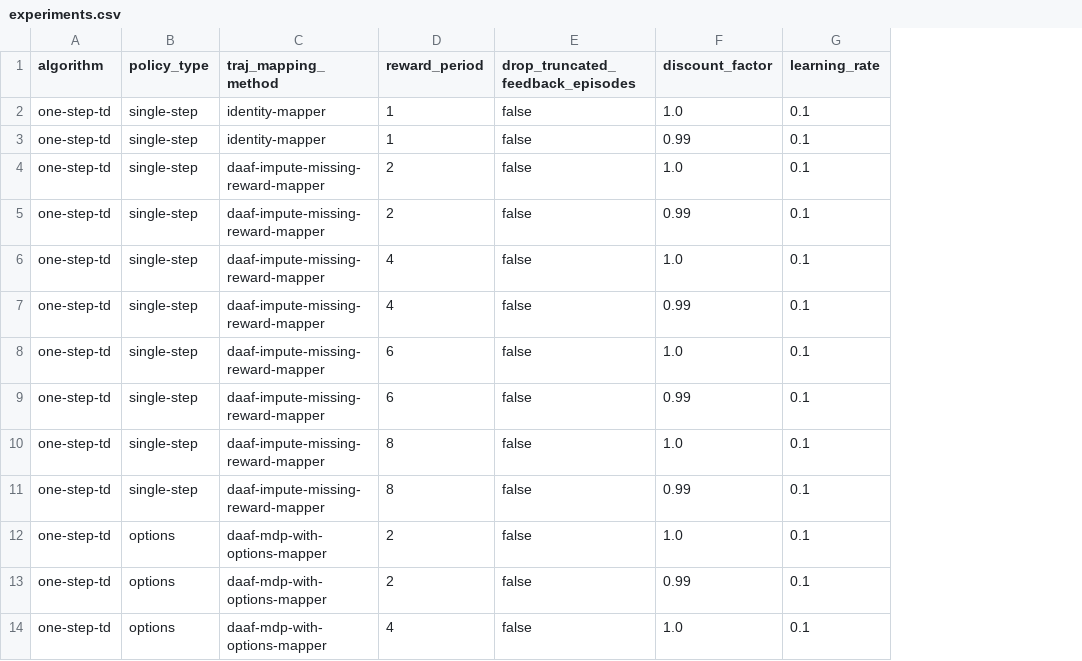
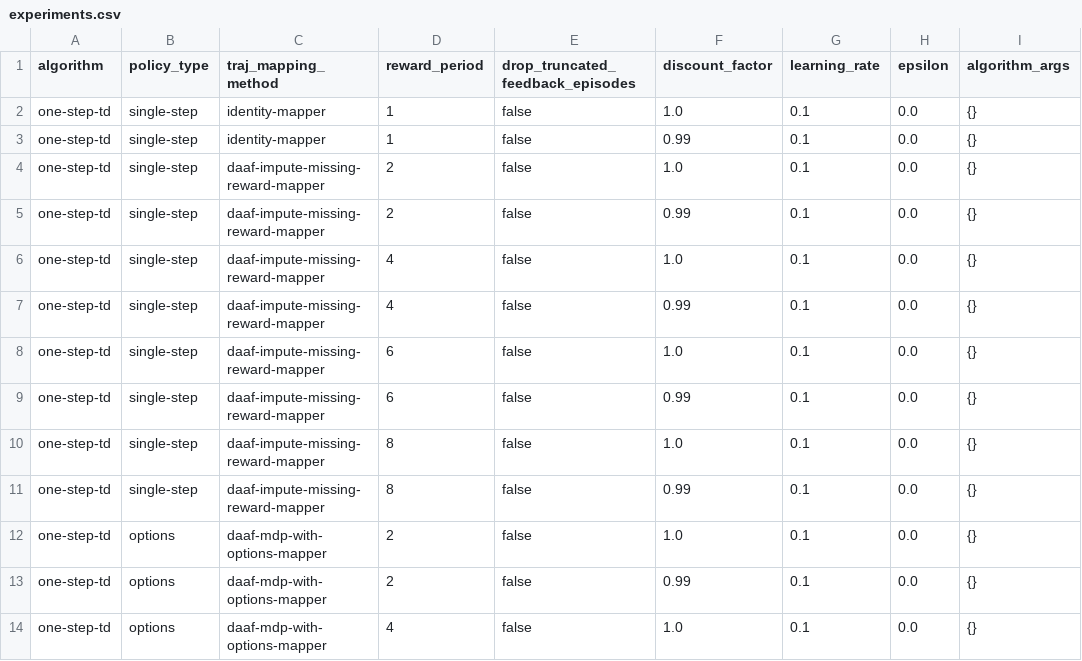
Before and after one commit to guidj/rl-daaf, a CSV file: experiments/policyeval/experiments.csv, drawn as a sheet; only a part is shown; the diff names each change by its address in the sheet, - before the commit and + after, or states it on an @@ line.

Commit message:
config: updates config params

```diff
--- a/experiments/policyeval/experiments.csv
+++ b/experiments/policyeval/experiments.csv
+column H (epsilon), rows 2-14: all 0.0
+column I (algorithm_args), rows 2-14: all {}
```
